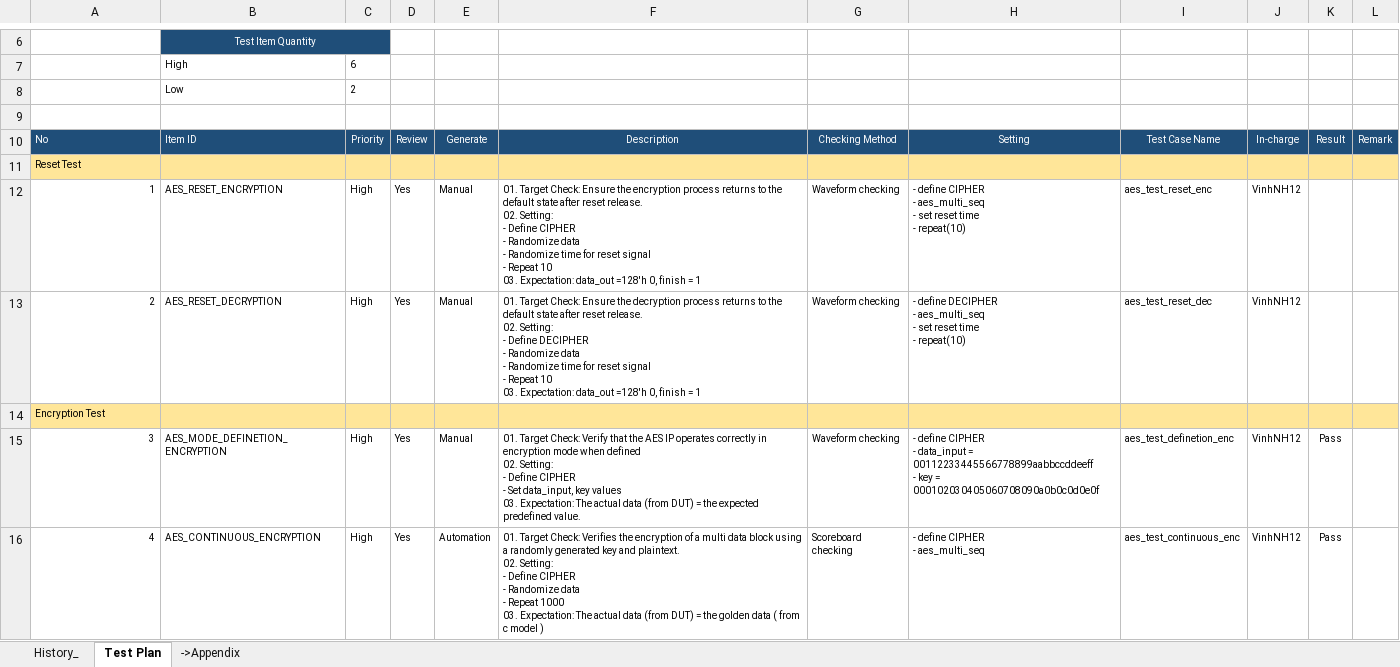
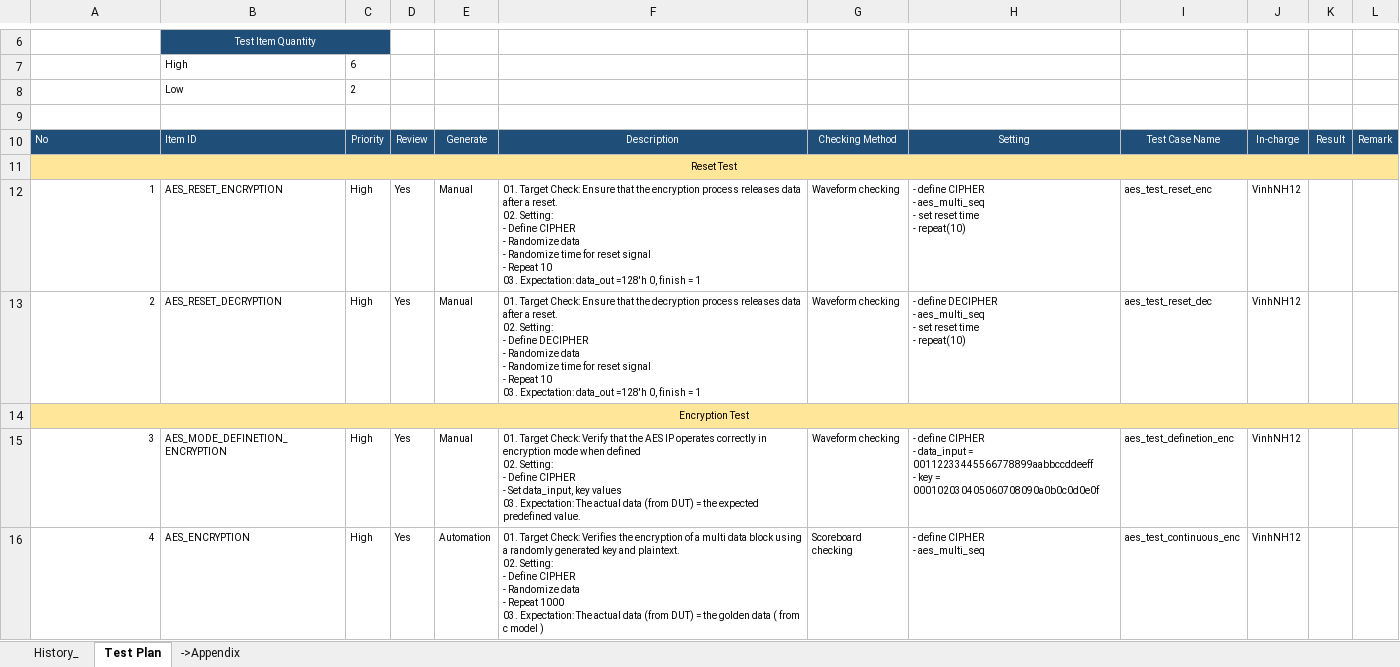
Before and after one commit to phuocnin/AES-IP, an Excel workbook: doc/FSEMI_AES_Test_Plan_Rev1.0.xlsx, sheet Test Plan, drawn as a sheet; only a part is shown, gaps mark what is left out; values as stored, in another font and other column widths than the file's, no borders; ↵ is a line break in a cell; the diff covers the shown part only; the diff names each change by its address in the sheet, - before the commit and + after, or states it on an @@ line.

```diff
--- a/doc/FSEMI_AES_Test_Plan_Rev1.0.xlsx (sheet Test Plan)
+++ b/doc/FSEMI_AES_Test_Plan_Rev1.0.xlsx (sheet Test Plan)
-A11 alignment: left
+A11 alignment: center
+A11:L11 merged
-F12: …Check: Ensure the encryption process returns to the default state after reset release. ↵ 02. Setting:…
+F12: …Check: Ensure that the encryption process releases data after a reset. ↵ 02. Setting:…
-F13: …Check: Ensure the decryption process returns to the default state after reset release. ↵ 02. Setting:…
+F13: …Check: Ensure that the decryption process releases data after a reset. ↵ 02. Setting:…
-A14 alignment: left
+A14 alignment: center
+A14:L14 merged
-K15:K16: Pass
+K15:K16: (empty)
-B16: AES_CONTINUOUS_ENCRYPTION
+B16: AES_ENCRYPTION
```
Also changed, not shown: 8 edited cells, cell formats and merged cells elsewhere in this sheet, 1 other file.
